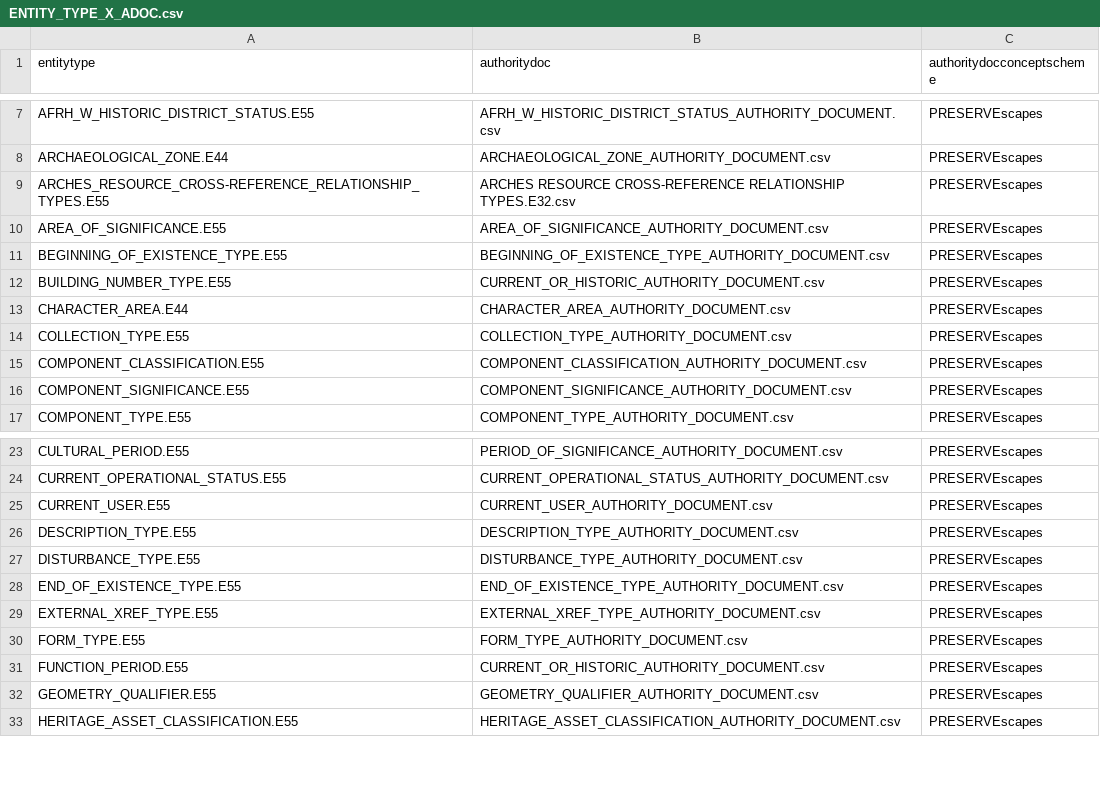
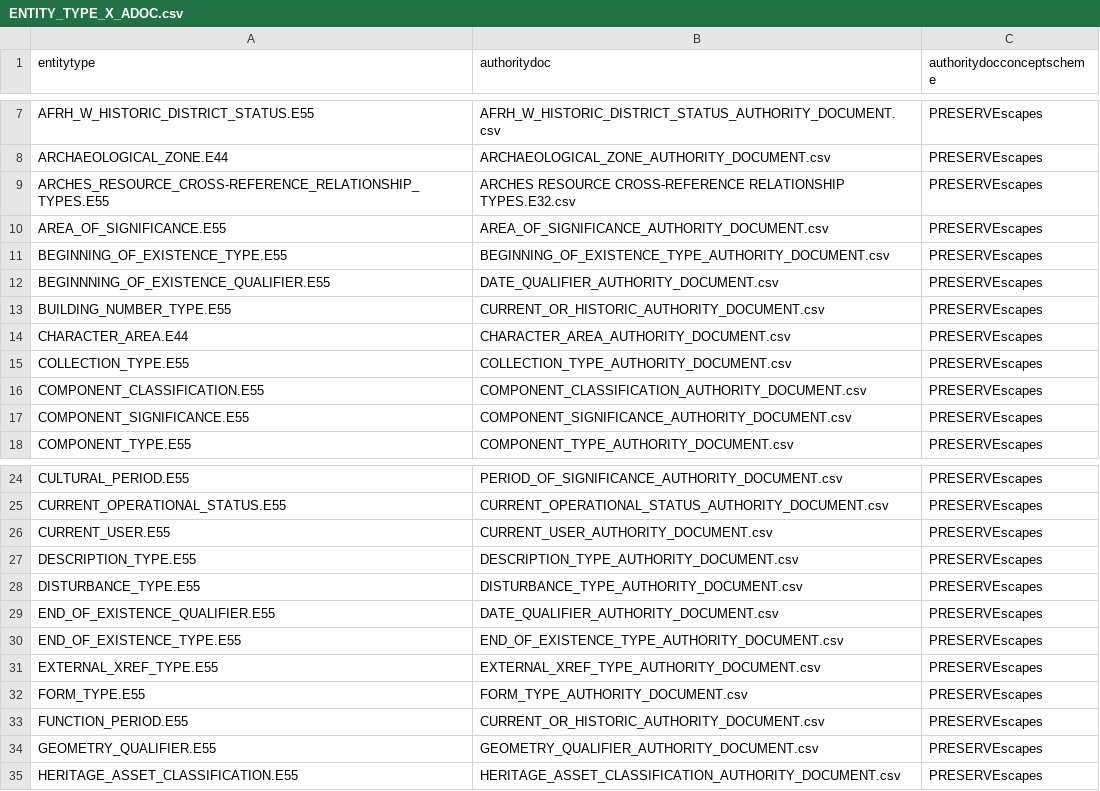
Before and after one commit to legiongis/afrh, a CSV file: afrh/source_data/concepts/authority_files/ENTITY_TYPE_X_ADOC.csv, drawn as a sheet; only a part is shown, gaps mark what is left out; the diff names each change by its address in the sheet, - before the commit and + after, or states it on an @@ line.

Commit message:
remove unused address_type auth docs, add new date qualifier auth doc

```diff
--- a/afrh/source_data/concepts/authority_files/ENTITY_TYPE_X_ADOC.csv
+++ b/afrh/source_data/concepts/authority_files/ENTITY_TYPE_X_ADOC.csv
+row 12: BEGINNNING_OF_EXISTENCE_QUALIFIER.E55 | DATE_QUALIFIER_AUTHORITY_DOCUMENT.csv | PRESERVEscapes
+row 29: END_OF_EXISTENCE_QUALIFIER.E55 | DATE_QUALIFIER_AUTHORITY_DOCUMENT.csv | PRESERVEscapes
```
Also changed, not shown: 5 other files.
